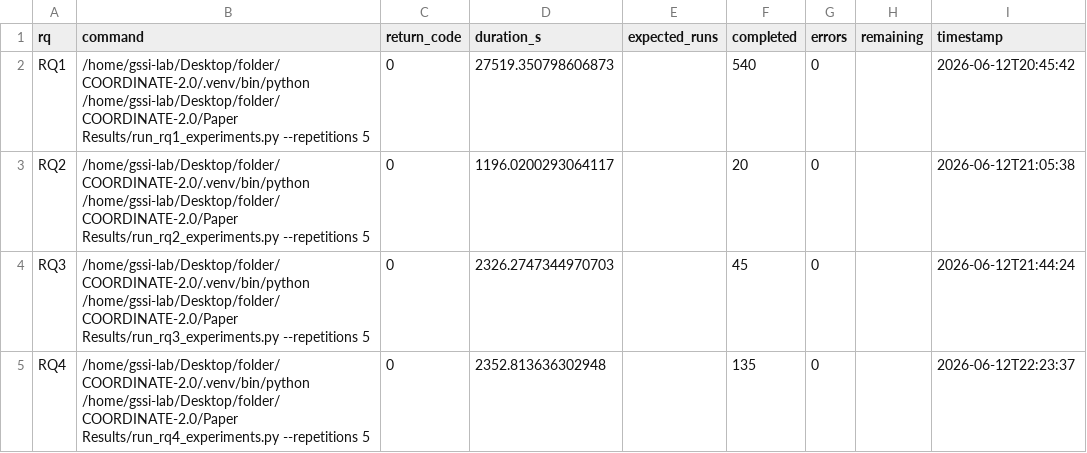
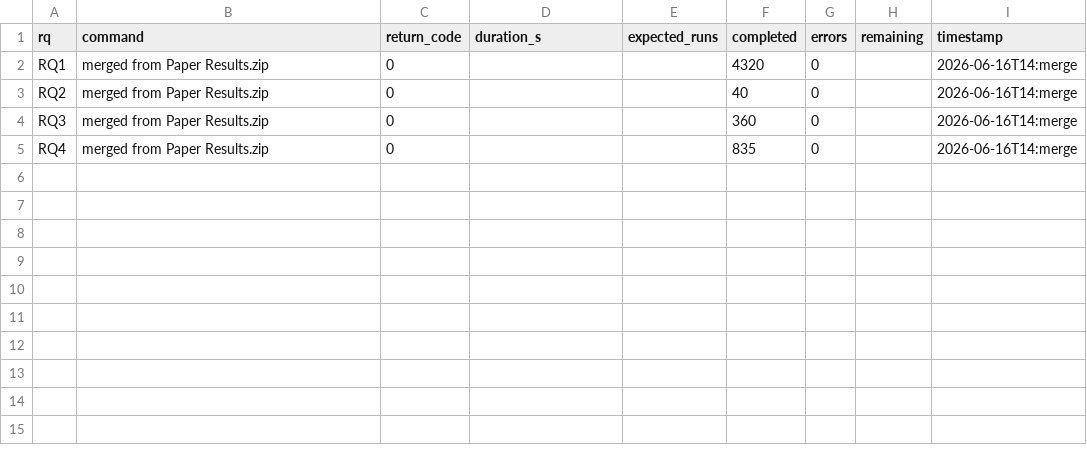
Before and after one commit to IvanComp/COORDINATE-2.0, a CSV file: Paper Results/campaign_status.csv, drawn as a sheet.

Commit message:
Added new results

```diff
--- a/Paper Results/campaign_status.csv
+++ b/Paper Results/campaign_status.csv
@@ -1,5 +1,5 @@
 rq,command,return_code,duration_s,expected_runs,completed,errors,remaining,timestamp
-RQ1,/home/gssi-lab/Desktop/folder/COORDINATE-2.0/.venv/bin/python /home/gssi-lab/Desktop/folder/COORDINATE-2.0/Paper Results/run_rq1_experiments.py --repetitions 5,0,27519.350798606873,,540,0,,2026-06-12T20:45:42
-RQ2,/home/gssi-lab/Desktop/folder/COORDINATE-2.0/.venv/bin/python /home/gssi-lab/Desktop/folder/COORDINATE-2.0/Paper Results/run_rq2_experiments.py --repetitions 5,0,1196.0200293064117,,20,0,,2026-06-12T21:05:38
-RQ3,/home/gssi-lab/Desktop/folder/COORDINATE-2.0/.venv/bin/python /home/gssi-lab/Desktop/folder/COORDINATE-2.0/Paper Results/run_rq3_experiments.py --repetitions 5,0,2326.2747344970703,,45,0,,2026-06-12T21:44:24
-RQ4,/home/gssi-lab/Desktop/folder/COORDINATE-2.0/.venv/bin/python /home/gssi-lab/Desktop/folder/COORDINATE-2.0/Paper Results/run_rq4_experiments.py --repetitions 5,0,2352.813636302948,,135,0,,2026-06-12T22:23:37
+RQ1,merged from Paper Results.zip,0,,,4320,0,,2026-06-16T14:merge
+RQ2,merged from Paper Results.zip,0,,,40,0,,2026-06-16T14:merge
+RQ3,merged from Paper Results.zip,0,,,360,0,,2026-06-16T14:merge
+RQ4,merged from Paper Results.zip,0,,,835,0,,2026-06-16T14:merge
```
Also changed, not shown: 7 other files.
